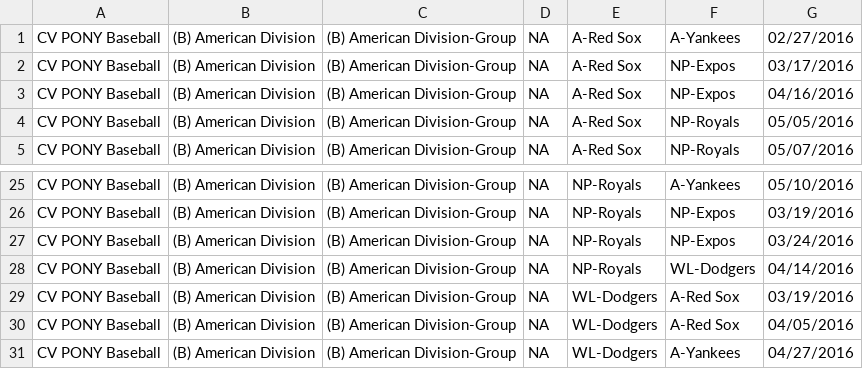
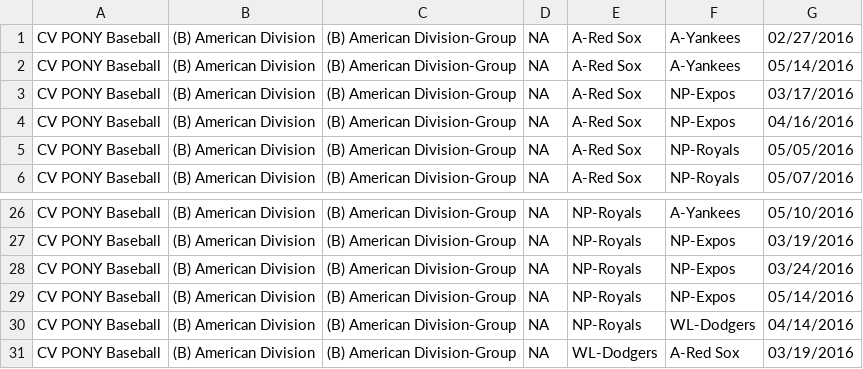
Before and after one commit to erichorne/nppb2016, a CSV file: bronco-american.csv, drawn as a sheet; only a part is shown, gaps mark what is left out; the shorter side is filled out with more unchanged rows.

```diff
--- a/bronco-american.csv
+++ b/bronco-american.csv
@@ -1,2 +1,3 @@
 CV PONY Baseball,(B) American Division,(B) American Division-Group,NA,A-Red Sox,A-Yankees,02/27/2016
+CV PONY Baseball,(B) American Division,(B) American Division-Group,NA,A-Red Sox,A-Yankees,05/14/2016
 CV PONY Baseball,(B) American Division,(B) American Division-Group,NA,A-Red Sox,NP-Expos,03/17/2016
@@ -27,2 +28,3 @@ CV PONY Baseball,(B) American Division,(B) American Division-Group,NA,NP-Royals,
 CV PONY Baseball,(B) American Division,(B) American Division-Group,NA,NP-Royals,NP-Expos,03/24/2016
+CV PONY Baseball,(B) American Division,(B) American Division-Group,NA,NP-Royals,NP-Expos,05/14/2016
 CV PONY Baseball,(B) American Division,(B) American Division-Group,NA,NP-Royals,WL-Dodgers,04/14/2016
```
Also changed, not shown: mustang-american.csv.
